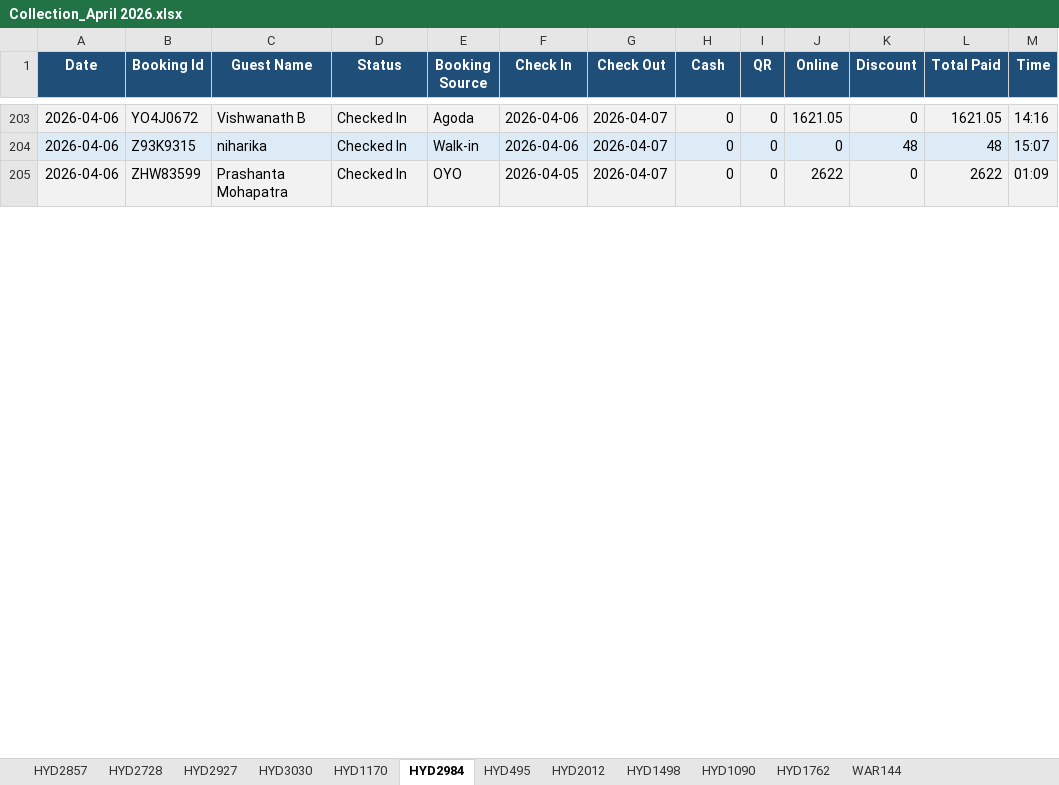
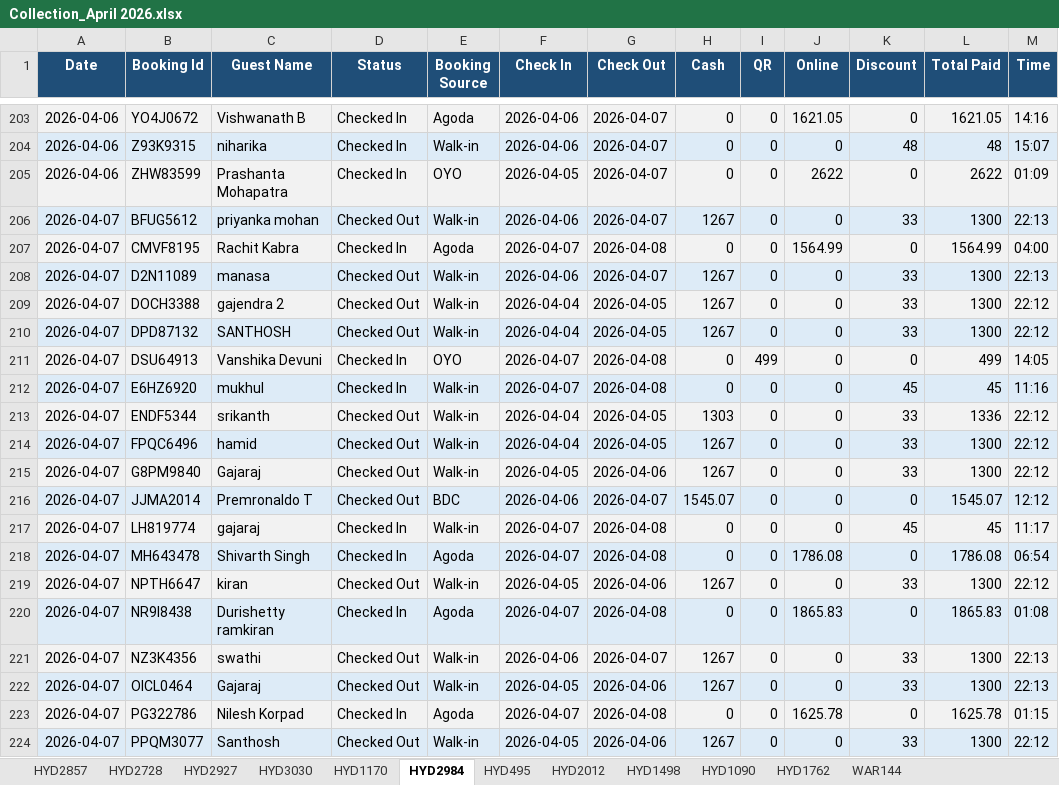
Before and after one commit to propertiesgrouphyd-manager/reports, an Excel workbook: Collection_April 2026.xlsx, sheet HYD2984, drawn as a sheet; only a part is shown, gaps mark what is left out; values as stored, in another font and other column widths than the file's, no borders; the diff covers the shown part only; the diff names each change by its address in the sheet, - before the commit and + after, or states it on an @@ line.

```diff
--- a/Collection_April 2026.xlsx (sheet HYD2984)
+++ b/Collection_April 2026.xlsx (sheet HYD2984)
+row 206: 2026-04-07 | BFUG5612 | priyanka mohan | Checked Out | Walk-in | 2026-04-06 | 2026-04-07 | 1267 | 0 | 0 | 33 | 1300 | 22:13
+row 207: 2026-04-07 | CMVF8195 | Rachit Kabra | Checked In | Agoda | 2026-04-07 | 2026-04-08 | 0 | 0 | 1564.99 | 0 | 1564.99 | 04:00
+row 208: 2026-04-07 | D2N11089 | manasa | Checked Out | Walk-in | 2026-04-06 | 2026-04-07 | 1267 | 0 | 0 | 33 | 1300 | 22:13
+row 209: 2026-04-07 | DOCH3388 | gajendra 2 | Checked Out | Walk-in | 2026-04-04 | 2026-04-05 | 1267 | 0 | 0 | 33 | 1300 | 22:12
+row 210: 2026-04-07 | DPD87132 | SANTHOSH | Checked Out | Walk-in | 2026-04-04 | 2026-04-05 | 1267 | 0 | 0 | 33 | 1300 | 22:12
+row 211: 2026-04-07 | DSU64913 | Vanshika Devuni | Checked In | OYO | 2026-04-07 | 2026-04-08 | 0 | 499 | 0 | 0 | 499 | 14:05
+row 212: 2026-04-07 | E6HZ6920 | mukhul | Checked In | Walk-in | 2026-04-07 | 2026-04-08 | 0 | 0 | 0 | 45 | 45 | 11:16
+row 213: 2026-04-07 | ENDF5344 | srikanth | Checked Out | Walk-in | 2026-04-04 | 2026-04-05 | 1303 | 0 | 0 | 33 | 1336 | 22:12
+row 214: 2026-04-07 | FPQC6496 | hamid | Checked Out | Walk-in | 2026-04-04 | 2026-04-05 | 1267 | 0 | 0 | 33 | 1300 | 22:12
+row 215: 2026-04-07 | G8PM9840 | Gajaraj | Checked Out | Walk-in | 2026-04-05 | 2026-04-06 | 1267 | 0 | 0 | 33 | 1300 | 22:12
+row 216: 2026-04-07 | JJMA2014 | Premronaldo T | Checked Out | BDC | 2026-04-06 | 2026-04-07 | 1545.07 | 0 | 0 | 0 | 1545.07 | 12:12
+row 217: 2026-04-07 | LH819774 | gajaraj | Checked In | Walk-in | 2026-04-07 | 2026-04-08 | 0 | 0 | 0 | 45 | 45 | 11:17
+row 218: 2026-04-07 | MH643478 | Shivarth Singh | Checked In | Agoda | 2026-04-07 | 2026-04-08 | 0 | 0 | 1786.08 | 0 | 1786.08 | 06:54
+row 219: 2026-04-07 | NPTH6647 | kiran | Checked Out | Walk-in | 2026-04-05 | 2026-04-06 | 1267 | 0 | 0 | 33 | 1300 | 22:12
+row 220: 2026-04-07 | NR9I8438 | Durishetty ramkiran | Checked In | Agoda | 2026-04-07 | 2026-04-08 | 0 | 0 | 1865.83 | 0 | 1865.83 | 01:08
+row 221: 2026-04-07 | NZ3K4356 | swathi | Checked Out | Walk-in | 2026-04-06 | 2026-04-07 | 1267 | 0 | 0 | 33 | 1300 | 22:13
+row 222: 2026-04-07 | OICL0464 | Gajaraj | Checked Out | Walk-in | 2026-04-05 | 2026-04-06 | 1267 | 0 | 0 | 33 | 1300 | 22:13
+row 223: 2026-04-07 | PG322786 | Nilesh Korpad | Checked In | Agoda | 2026-04-07 | 2026-04-08 | 0 | 0 | 1625.78 | 0 | 1625.78 | 01:15
+row 224: 2026-04-07 | PPQM3077 | Santhosh | Checked Out | Walk-in | 2026-04-05 | 2026-04-06 | 1267 | 0 | 0 | 33 | 1300 | 22:12
```
Also changed, not shown: 20 added rows, 2 removed rows and 11 edited cells elsewhere in this sheet, sheet HYD1170, sheet HYD1762, sheet HYD1090, sheet HYD495, sheet HYD2857, sheet HYD2927, 6 more sheets.
